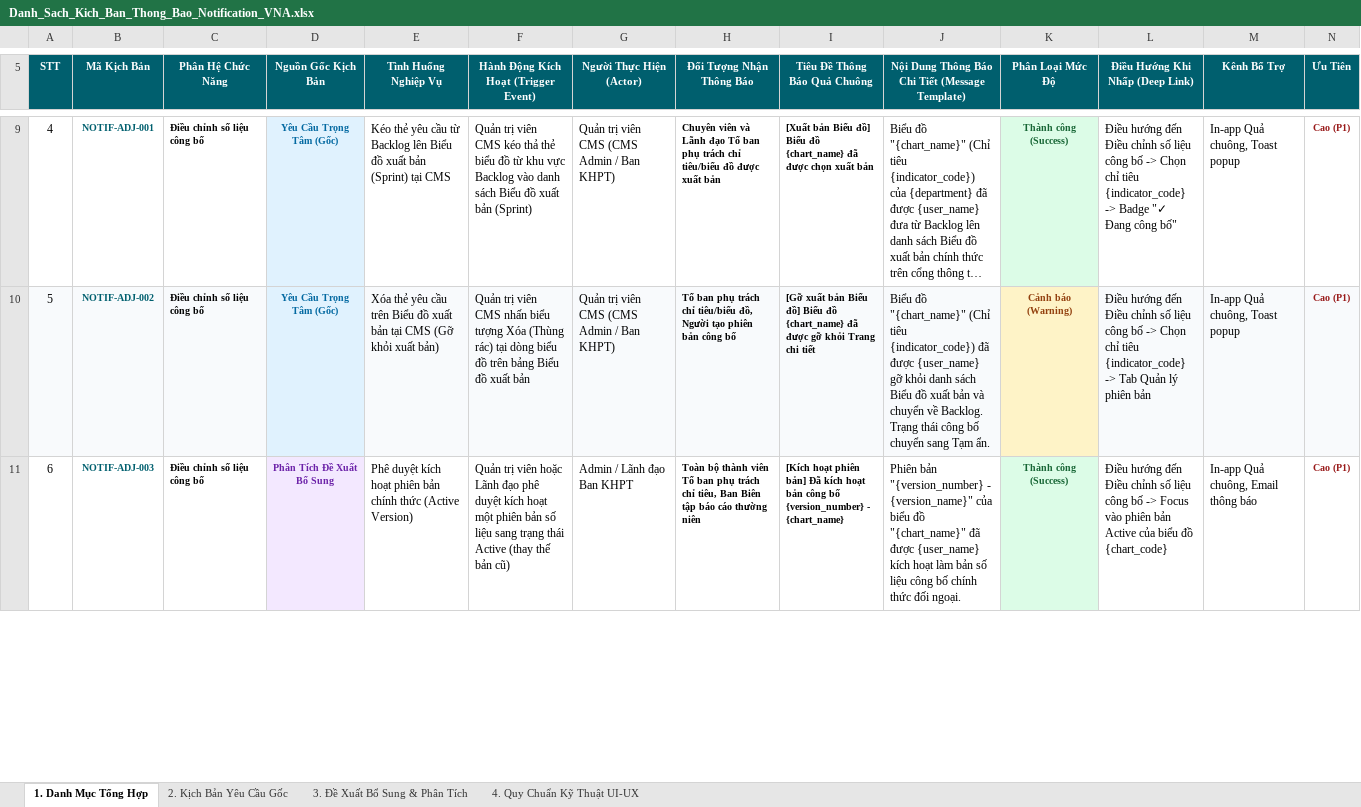
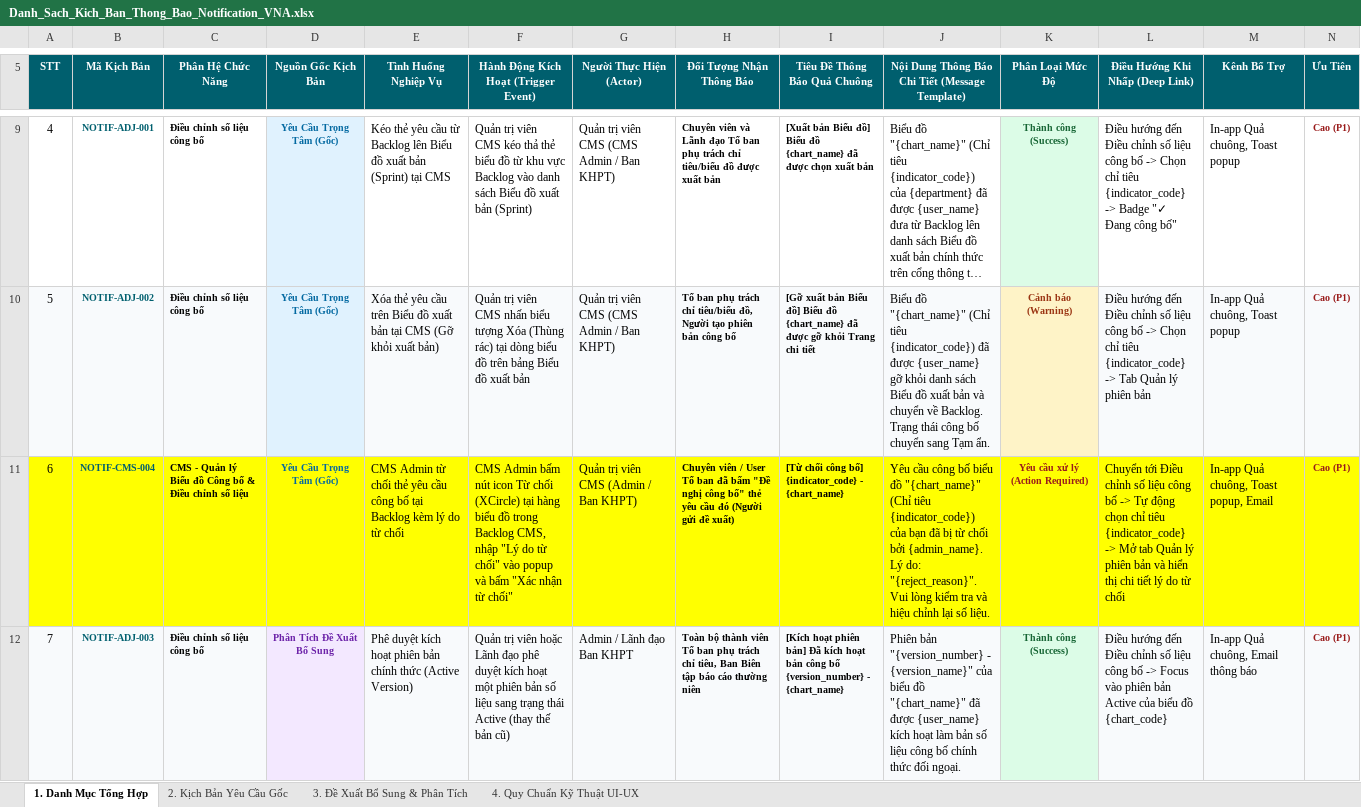
Before and after one commit to congnt1991993/VNA, an Excel workbook: images/document/BA DOC/Danh_Sach_Kich_Ban_Thong_Bao_Notification_VNA.xlsx, sheet 1. Danh Mục Tổng Hợp, drawn as a sheet; only a part is shown, gaps mark what is left out; long unchanged cells end in …; values as stored, in another font and other column widths than the file's, no borders; addresses are those after the commit; the diff covers the shown part only; the diff names each change by its address in the sheet, - before the commit and + after, or states it on an @@ line.

```diff
--- a/images/document/BA DOC/Danh_Sach_Kich_Ban_Thong_Bao_Notification_VNA.xlsx (sheet 1. Danh Mục Tổng Hợp)
+++ b/images/document/BA DOC/Danh_Sach_Kich_Ban_Thong_Bao_Notification_VNA.xlsx (sheet 1. Danh Mục Tổng Hợp)
+row 11: 6 | NOTIF-CMS-004 | CMS - Quản lý Biểu đồ Công bố & Điều chỉnh số liệu | Yêu Cầu Trọng Tâm (Gốc) | CMS Admin từ chối thẻ yêu cầu công bố tại Backlog kèm lý do từ chối | CMS Admin bấm nút icon Từ chối (XCircle) tại hàng biểu đồ trong Backlog CMS, nhập "Lý do từ chối" vào popup và bấm "Xác nhận từ chối" | Quản trị viên CMS (Admin / Ban KHPT) | Chuyên viên / User Tổ ban đã bấm "Đề nghị công bố" thẻ yêu cầu đó (Người gửi đề xuất) | [Từ chối công bố] {indicator_code} - {chart_name} | Yêu cầu công bố biểu đồ "{chart_name}" (Chỉ tiêu {indicator_code}) của bạn đã bị từ chối bởi {admin_name}. Lý do: "{reject_reason}". Vui lòng kiểm tra và hiệu chỉnh lại số liệu. | Yêu cầu xử lý (Action Required) | Chuyển tới Điều chỉnh số liệu công bố -> Tự động chọn chỉ tiêu {indicator_code} -> Mở tab Quản lý phiên bản và hiển thị chi tiết lý do từ chối | In-app Quả chuông, Toast popup, Email | Cao (P1)
@@ column A (STT) renumbered from row 12 down @@
-A12:C12 fill: none
+A12:C12 fill: #F8FAFC
-E12:J12 fill: none
+E12:J12 fill: #F8FAFC
-L12:N12 fill: none
+L12:N12 fill: #F8FAFC
```
Also changed, not shown: cell formats elsewhere in this sheet, sheet 2. Kịch Bản Yêu Cầu Gốc, sheet 3. Đề Xuất Bổ Sung & Phân Tích, 23 other files.
